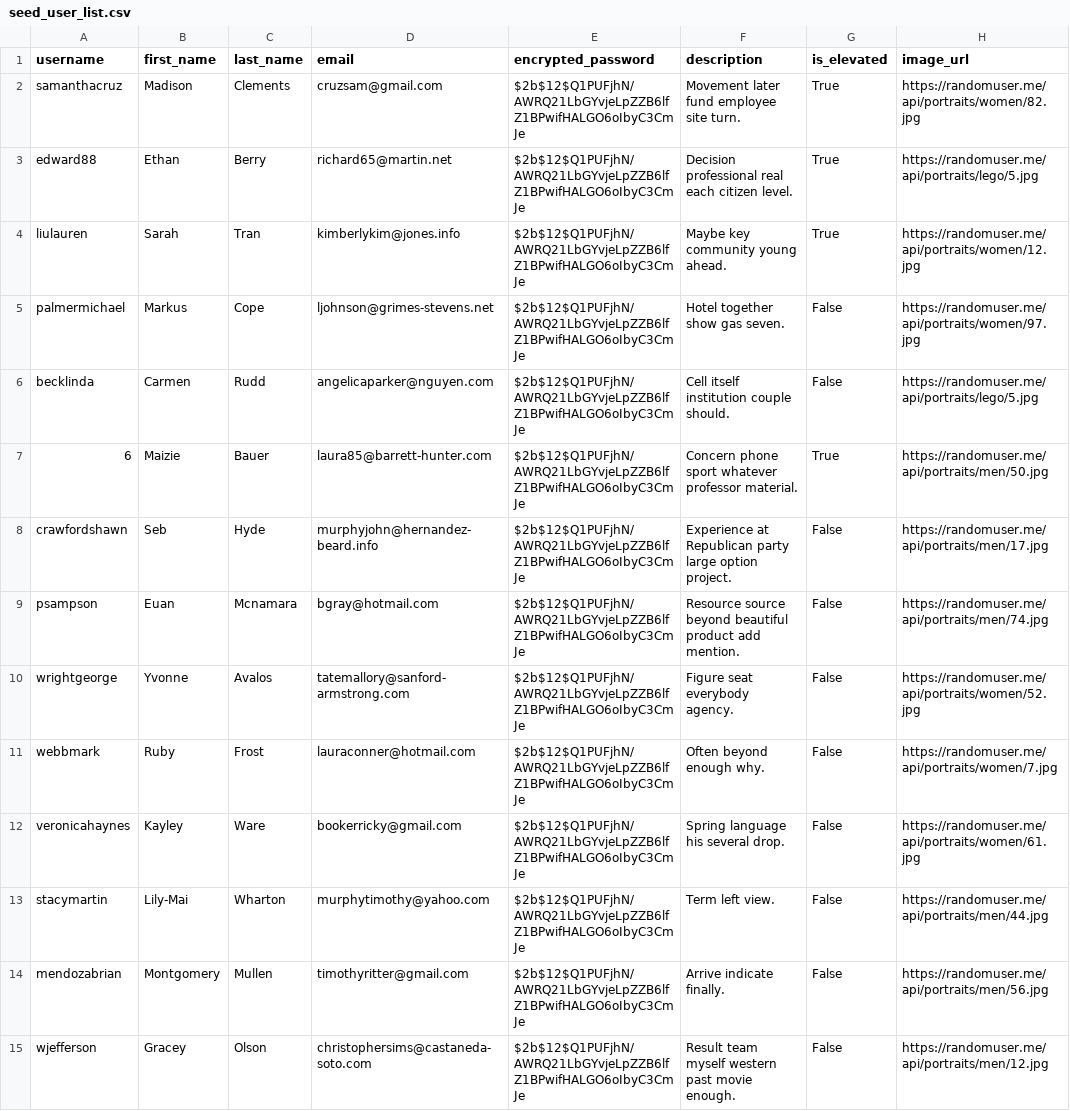
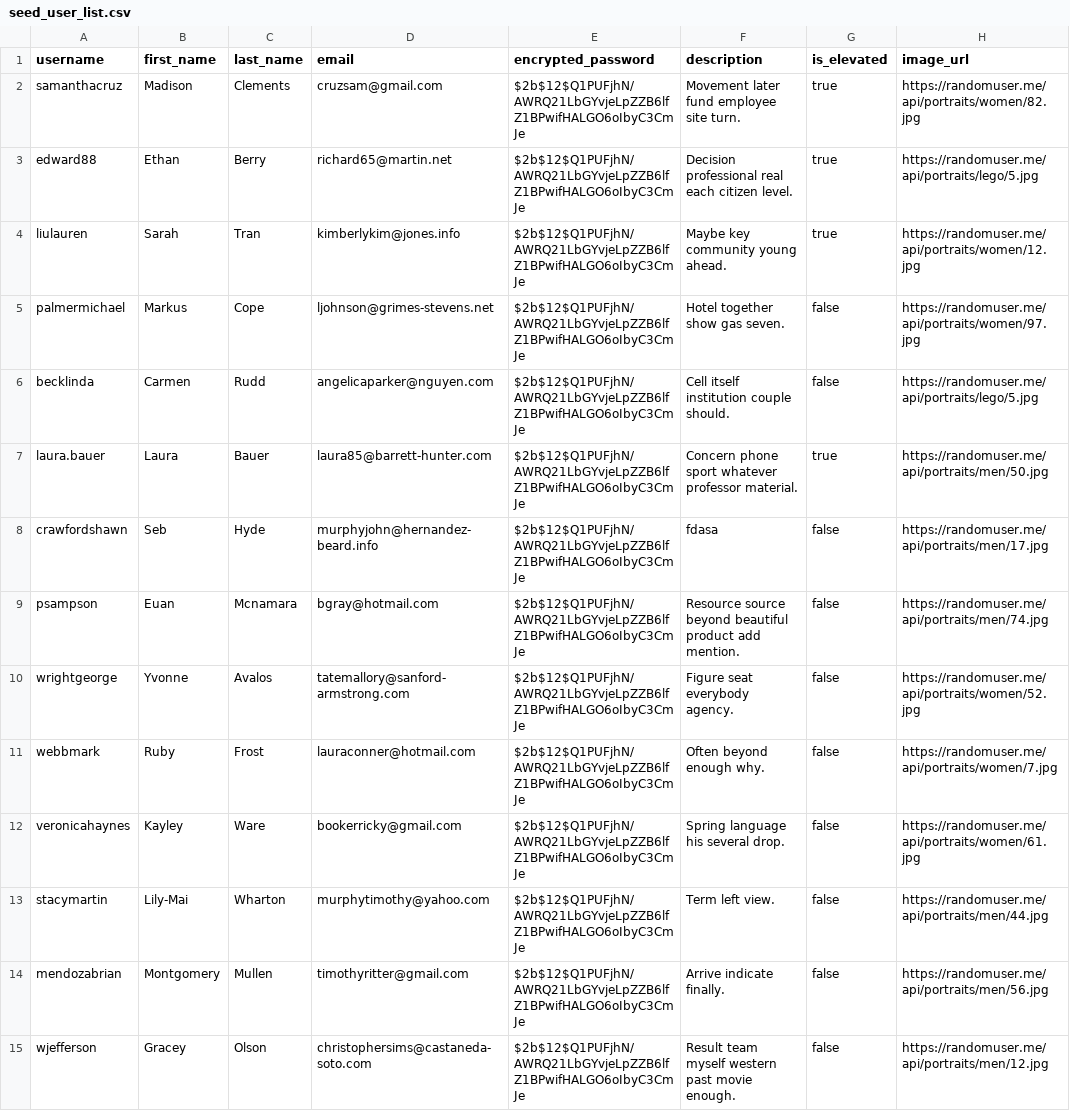
Before and after one commit to YiJohnZhang/sb_Capstone_Project, a CSV file: seed/seed_user_list.csv, drawn as a sheet; only a part is shown; the diff covers the shown part only.

```diff
--- a/seed/seed_user_list.csv
+++ b/seed/seed_user_list.csv
@@ -1,15 +1,15 @@
 username,first_name,last_name,email,encrypted_password,description,is_elevated,image_url
-samanthacruz,Madison,Clements,cruzsam@gmail.com,$2b$12$Q1PUFjhN/AWRQ21LbGYvjeLpZZB6lfZ1BPwifHALGO6oIbyC3CmJe,Movement later fund employee site turn.,True,https://randomuser.me/api/portraits/women/82.jpg
-edward88,Ethan,Berry,richard65@martin.net,$2b$12$Q1PUFjhN/AWRQ21LbGYvjeLpZZB6lfZ1BPwifHALGO6oIbyC3CmJe,Decision professional real each citizen level.,True,https://randomuser.me/api/portraits/lego/5.jpg
-liulauren,Sarah,Tran,kimberlykim@jones.info,$2b$12$Q1PUFjhN/AWRQ21LbGYvjeLpZZB6lfZ1BPwifHALGO6oIbyC3CmJe,Maybe key community young ahead.,True,https://randomuser.me/api/portraits/women/12.jpg
-palmermichael,Markus,Cope,ljohnson@grimes-stevens.net,$2b$12$Q1PUFjhN/AWRQ21LbGYvjeLpZZB6lfZ1BPwifHALGO6oIbyC3CmJe,Hotel together show gas seven.,False,https://randomuser.me/api/portraits/women/97.jpg
-becklinda,Carmen,Rudd,angelicaparker@nguyen.com,$2b$12$Q1PUFjhN/AWRQ21LbGYvjeLpZZB6lfZ1BPwifHALGO6oIbyC3CmJe,Cell itself institution couple should.,False,https://randomuser.me/api/portraits/lego/5.jpg
-6,Maizie,Bauer,laura85@barrett-hunter.com,$2b$12$Q1PUFjhN/AWRQ21LbGYvjeLpZZB6lfZ1BPwifHALGO6oIbyC3CmJe,Concern phone sport whatever professor material.,True,https://randomuser.me/api/portraits/men/50.jpg
-crawfordshawn,Seb,Hyde,murphyjohn@hernandez-beard.info,$2b$12$Q1PUFjhN/AWRQ21LbGYvjeLpZZB6lfZ1BPwifHALGO6oIbyC3CmJe,Experience at Republican party large option project.,False,https://randomuser.me/api/portraits/men/17.jpg
-psampson,Euan,Mcnamara,bgray@hotmail.com,$2b$12$Q1PUFjhN/AWRQ21LbGYvjeLpZZB6lfZ1BPwifHALGO6oIbyC3CmJe,Resource source beyond beautiful product add mention.,False,https://randomuser.me/api/portraits/men/74.jpg
-wrightgeorge,Yvonne,Avalos,tatemallory@sanford-armstrong.com,$2b$12$Q1PUFjhN/AWRQ21LbGYvjeLpZZB6lfZ1BPwifHALGO6oIbyC3CmJe,Figure seat everybody agency.,False,https://randomuser.me/api/portraits/women/52.jpg
-webbmark,Ruby,Frost,lauraconner@hotmail.com,$2b$12$Q1PUFjhN/AWRQ21LbGYvjeLpZZB6lfZ1BPwifHALGO6oIbyC3CmJe,Often beyond enough why.,False,https://randomuser.me/api/portraits/women/7.jpg
-veronicahaynes,Kayley,Ware,bookerricky@gmail.com,$2b$12$Q1PUFjhN/AWRQ21LbGYvjeLpZZB6lfZ1BPwifHALGO6oIbyC3CmJe,Spring language his several drop.,False,https://randomuser.me/api/portraits/women/61.jpg
-stacymartin,Lily-Mai,Wharton,murphytimothy@yahoo.com,$2b$12$Q1PUFjhN/AWRQ21LbGYvjeLpZZB6lfZ1BPwifHALGO6oIbyC3CmJe,Term left view.,False,https://randomuser.me/api/portraits/men/44.jpg
-mendozabrian,Montgomery,Mullen,timothyritter@gmail.com,$2b$12$Q1PUFjhN/AWRQ21LbGYvjeLpZZB6lfZ1BPwifHALGO6oIbyC3CmJe,Arrive indicate finally.,False,https://randomuser.me/api/portraits/men/56.jpg
-wjefferson,Gracey,Olson,christophersims@castaneda-soto.com,$2b$12$Q1PUFjhN/AWRQ21LbGYvjeLpZZB6lfZ1BPwifHALGO6oIbyC3CmJe,Result team myself western past movie enough.,False,https://randomuser.me/api/portraits/men/12.jpg
+samanthacruz,Madison,Clements,cruzsam@gmail.com,$2b$12$Q1PUFjhN/AWRQ21LbGYvjeLpZZB6lfZ1BPwifHALGO6oIbyC3CmJe,Movement later fund employee site turn.,true,https://randomuser.me/api/portraits/women/82.jpg
+edward88,Ethan,Berry,richard65@martin.net,$2b$12$Q1PUFjhN/AWRQ21LbGYvjeLpZZB6lfZ1BPwifHALGO6oIbyC3CmJe,Decision professional real each citizen level.,true,https://randomuser.me/api/portraits/lego/5.jpg
+liulauren,Sarah,Tran,kimberlykim@jones.info,$2b$12$Q1PUFjhN/AWRQ21LbGYvjeLpZZB6lfZ1BPwifHALGO6oIbyC3CmJe,Maybe key community young ahead.,true,https://randomuser.me/api/portraits/women/12.jpg
+palmermichael,Markus,Cope,ljohnson@grimes-stevens.net,$2b$12$Q1PUFjhN/AWRQ21LbGYvjeLpZZB6lfZ1BPwifHALGO6oIbyC3CmJe,Hotel together show gas seven.,false,https://randomuser.me/api/portraits/women/97.jpg
+becklinda,Carmen,Rudd,angelicaparker@nguyen.com,$2b$12$Q1PUFjhN/AWRQ21LbGYvjeLpZZB6lfZ1BPwifHALGO6oIbyC3CmJe,Cell itself institution couple should.,false,https://randomuser.me/api/portraits/lego/5.jpg
+laura.bauer,Laura,Bauer,laura85@barrett-hunter.com,$2b$12$Q1PUFjhN/AWRQ21LbGYvjeLpZZB6lfZ1BPwifHALGO6oIbyC3CmJe,Concern phone sport whatever professor material.,true,https://randomuser.me/api/portraits/men/50.jpg
+crawfordshawn,Seb,Hyde,murphyjohn@hernandez-beard.info,$2b$12$Q1PUFjhN/AWRQ21LbGYvjeLpZZB6lfZ1BPwifHALGO6oIbyC3CmJe,fdasa,false,https://randomuser.me/api/portraits/men/17.jpg
+psampson,Euan,Mcnamara,bgray@hotmail.com,$2b$12$Q1PUFjhN/AWRQ21LbGYvjeLpZZB6lfZ1BPwifHALGO6oIbyC3CmJe,Resource source beyond beautiful product add mention.,false,https://randomuser.me/api/portraits/men/74.jpg
+wrightgeorge,Yvonne,Avalos,tatemallory@sanford-armstrong.com,$2b$12$Q1PUFjhN/AWRQ21LbGYvjeLpZZB6lfZ1BPwifHALGO6oIbyC3CmJe,Figure seat everybody agency.,false,https://randomuser.me/api/portraits/women/52.jpg
+webbmark,Ruby,Frost,lauraconner@hotmail.com,$2b$12$Q1PUFjhN/AWRQ21LbGYvjeLpZZB6lfZ1BPwifHALGO6oIbyC3CmJe,Often beyond enough why.,false,https://randomuser.me/api/portraits/women/7.jpg
+veronicahaynes,Kayley,Ware,bookerricky@gmail.com,$2b$12$Q1PUFjhN/AWRQ21LbGYvjeLpZZB6lfZ1BPwifHALGO6oIbyC3CmJe,Spring language his several drop.,false,https://randomuser.me/api/portraits/women/61.jpg
+stacymartin,Lily-Mai,Wharton,murphytimothy@yahoo.com,$2b$12$Q1PUFjhN/AWRQ21LbGYvjeLpZZB6lfZ1BPwifHALGO6oIbyC3CmJe,Term left view.,false,https://randomuser.me/api/portraits/men/44.jpg
+mendozabrian,Montgomery,Mullen,timothyritter@gmail.com,$2b$12$Q1PUFjhN/AWRQ21LbGYvjeLpZZB6lfZ1BPwifHALGO6oIbyC3CmJe,Arrive indicate finally.,false,https://randomuser.me/api/portraits/men/56.jpg
+wjefferson,Gracey,Olson,christophersims@castaneda-soto.com,$2b$12$Q1PUFjhN/AWRQ21LbGYvjeLpZZB6lfZ1BPwifHALGO6oIbyC3CmJe,Result team myself western past movie enough.,false,https://randomuser.me/api/portraits/men/12.jpg
```
Also changed, not shown: 36 edited cells elsewhere in this file, seed/seed_pet_list.csv, 14 other files.
